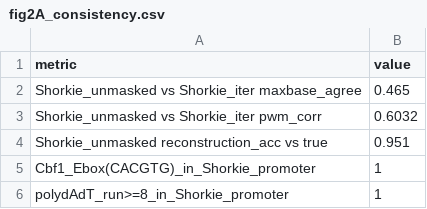
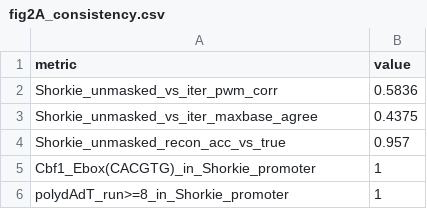
Before and after one commit to calico/shorkie-paper, a CSV file: reproduction/figure_02/recheck/fig2A_consistency.csv, drawn as a sheet; removed rows and columns are numbered as before the commit, all else as after; the diff names each change by its address in the sheet, - before the commit and + after, or states it on an @@ line.

```diff
--- a/reproduction/figure_02/recheck/fig2A_consistency.csv
+++ b/reproduction/figure_02/recheck/fig2A_consistency.csv
-row 2: Shorkie_unmasked vs Shorkie_iter maxbase_agree | 0.465
-row 3: Shorkie_unmasked vs Shorkie_iter pwm_corr | 0.6032
-row 4: Shorkie_unmasked reconstruction_acc vs true | 0.951
+row 2: Shorkie_unmasked_vs_iter_pwm_corr | 0.5836
+row 3: Shorkie_unmasked_vs_iter_maxbase_agree | 0.4375
+row 4: Shorkie_unmasked_recon_acc_vs_true | 0.957
```
Also changed, not shown: reproduction/figure_02/recheck/fig2D_enrichment.csv, reproduction/figure_02/recheck/fig2E_separation.csv, 20 other files.
